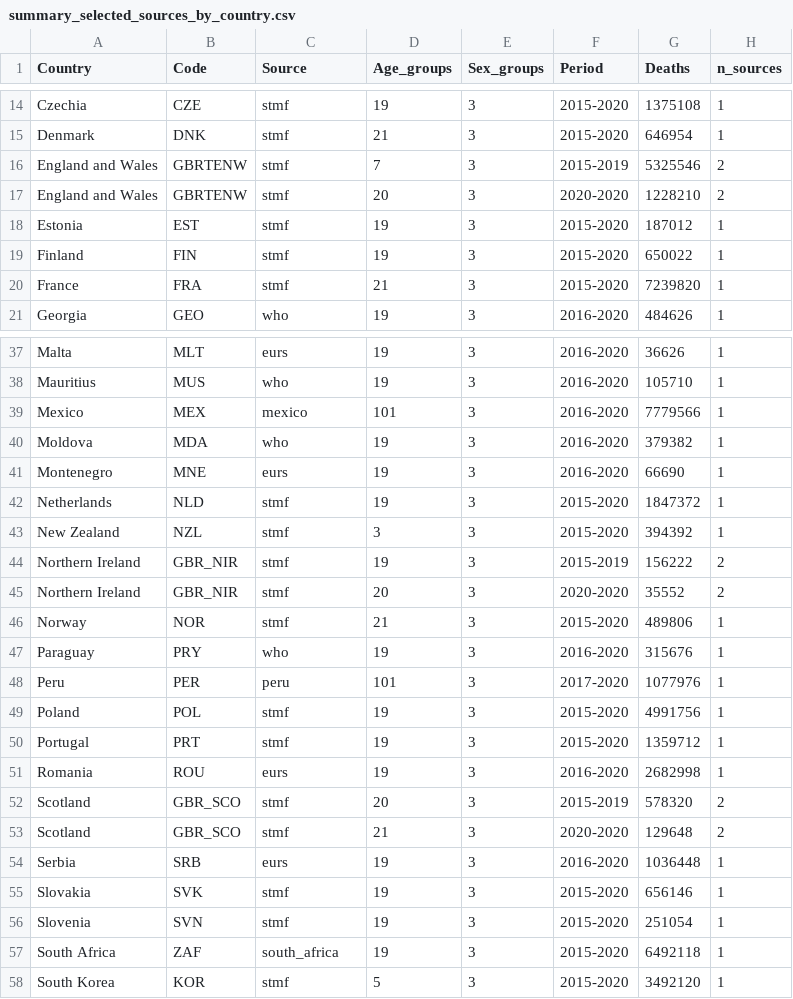
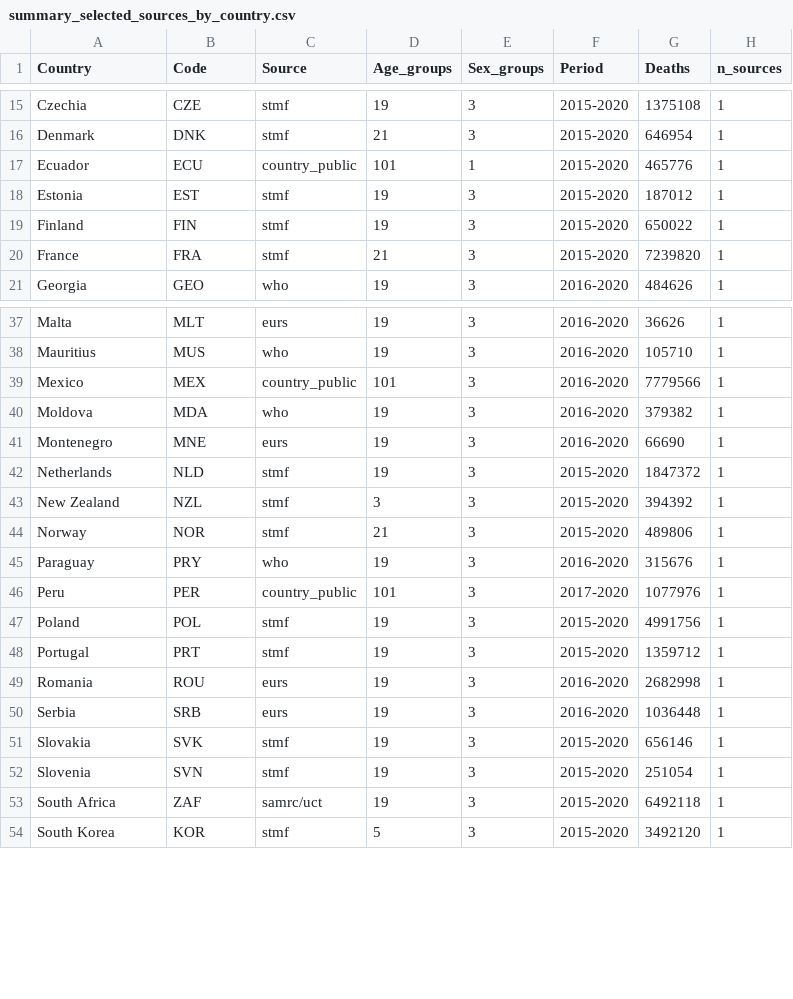
Before and after one commit to kikeacosta/TAG_patterns, a CSV file: Output/summary_selected_sources_by_country.csv, drawn as a sheet; only a part is shown, gaps mark what is left out; the diff covers the shown part only.

Commit message:
adding Colombia, Chile, and Ecuador

```diff
--- a/Output/summary_selected_sources_by_country.csv
+++ b/Output/summary_selected_sources_by_country.csv
@@ -15,4 +16,3 @@ Czechia,CZE,stmf,19,3,2015-2020,1375108,1
 Denmark,DNK,stmf,21,3,2015-2020,646954,1
-England and Wales,GBRTENW,stmf,7,3,2015-2019,5325546,2
-England and Wales,GBRTENW,stmf,20,3,2020-2020,1228210,2
+Ecuador,ECU,country_public,101,1,2015-2020,465776,1
 Estonia,EST,stmf,19,3,2015-2020,187012,1
@@ -38,3 +38,3 @@ Malta,MLT,eurs,19,3,2016-2020,36626,1
 Mauritius,MUS,who,19,3,2016-2020,105710,1
-Mexico,MEX,mexico,101,3,2016-2020,7779566,1
+Mexico,MEX,country_public,101,3,2016-2020,7779566,1
 Moldova,MDA,who,19,3,2016-2020,379382,1
@@ -43,7 +43,5 @@ Netherlands,NLD,stmf,19,3,2015-2020,1847372,1
 New Zealand,NZL,stmf,3,3,2015-2020,394392,1
-Northern Ireland,GBR_NIR,stmf,19,3,2015-2019,156222,2
-Northern Ireland,GBR_NIR,stmf,20,3,2020-2020,35552,2
 Norway,NOR,stmf,21,3,2015-2020,489806,1
 Paraguay,PRY,who,19,3,2016-2020,315676,1
-Peru,PER,peru,101,3,2017-2020,1077976,1
+Peru,PER,country_public,101,3,2017-2020,1077976,1
 Poland,POL,stmf,19,3,2015-2020,4991756,1
@@ -51,4 +49,2 @@ Portugal,PRT,stmf,19,3,2015-2020,1359712,1
 Romania,ROU,eurs,19,3,2016-2020,2682998,1
-Scotland,GBR_SCO,stmf,20,3,2015-2019,578320,2
-Scotland,GBR_SCO,stmf,21,3,2020-2020,129648,2
 Serbia,SRB,eurs,19,3,2016-2020,1036448,1
@@ -56,3 +52,3 @@ Slovakia,SVK,stmf,19,3,2015-2020,656146,1
 Slovenia,SVN,stmf,19,3,2015-2020,251054,1
-South Africa,ZAF,south_africa,19,3,2015-2020,6492118,1
+South Africa,ZAF,samrc/uct,19,3,2015-2020,6492118,1
 South Korea,KOR,stmf,5,3,2015-2020,3492120,1
```
Also changed, not shown: 1 added row and 4 edited cells elsewhere in this file, Output/summary_all_sources_by_country.csv, 11 other files.
